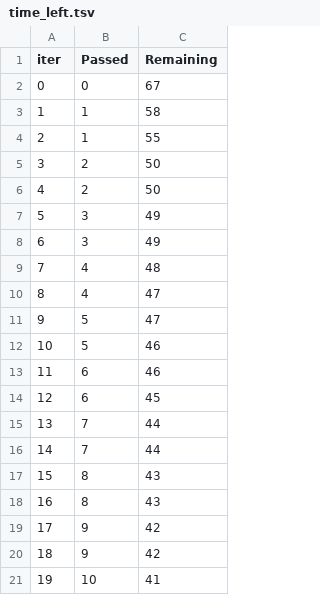
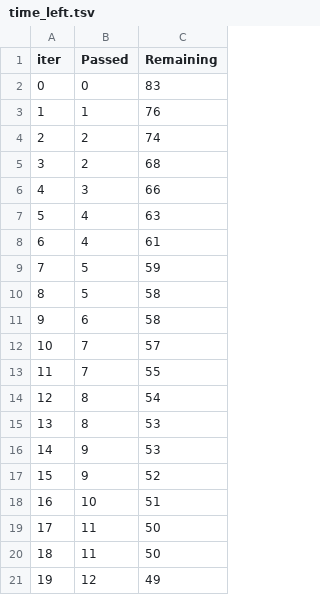
Before and after one commit to gouthamaditya/mlproject, a TSV file: catboost_info/time_left.tsv, drawn as a sheet; only a part is shown; the diff covers the shown part only.

```diff
--- a/catboost_info/time_left.tsv
+++ b/catboost_info/time_left.tsv
@@ -1,21 +1,21 @@
 iter	Passed	Remaining
-0	0	67
-1	1	58
-2	1	55
-3	2	50
-4	2	50
-5	3	49
-6	3	49
-7	4	48
-8	4	47
-9	5	47
-10	5	46
-11	6	46
-12	6	45
-13	7	44
-14	7	44
-15	8	43
-16	8	43
-17	9	42
-18	9	42
-19	10	41
+0	0	83
+1	1	76
+2	2	74
+3	2	68
+4	3	66
+5	4	63
+6	4	61
+7	5	59
+8	5	58
+9	6	58
+10	7	57
+11	7	55
+12	8	54
+13	8	53
+14	9	53
+15	9	52
+16	10	51
+17	11	50
+18	11	50
+19	12	49
```
Also changed, not shown: 148 edited cells elsewhere in this file, 6 other files.
